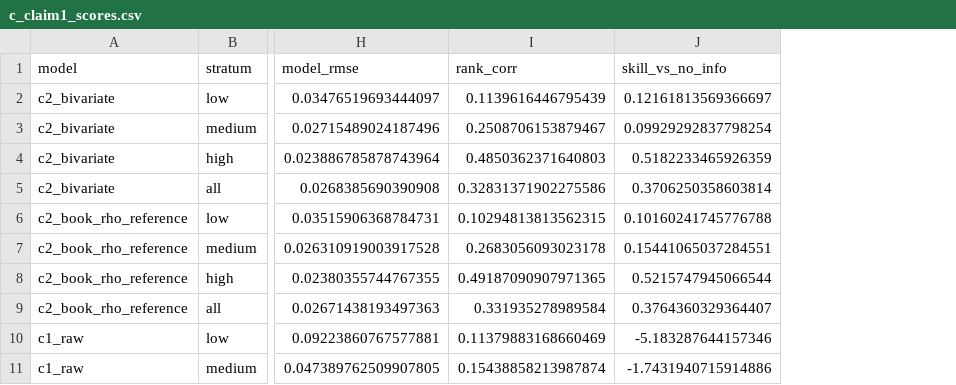
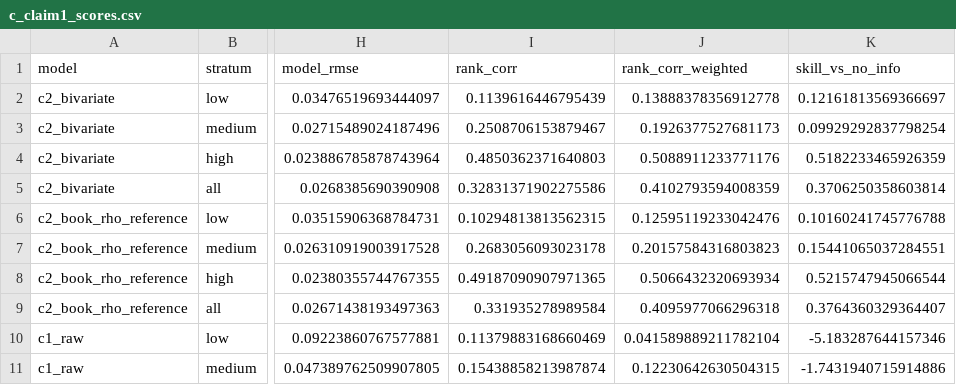
Before and after one commit to nseluga/Hitter-Embedding, a CSV file: results/phase_c/c_claim1_scores.csv, drawn as a sheet; only a part is shown, gaps mark what is left out; the diff names each change by its address in the sheet, - before the commit and + after, or states it on an @@ line.

```diff
--- a/results/phase_c/c_claim1_scores.csv
+++ b/results/phase_c/c_claim1_scores.csv
+column J (rank_corr_weighted), rows 2-11: 0.13888378356912778 | 0.1926377527681173 | 0.5088911233771176 | 0.4102793594008359 | 0.12595119233042476 | 0.20157584316803823 | 0.5066432320693934 | 0.4095977066296318 | 0.041589889211782104 | 0.12230642630504315
```
Also changed, not shown: results/phase_c/c_min_eval_pa_sensitivity.csv, results/phase_c/c_rank_paired.csv, 15 other files.
